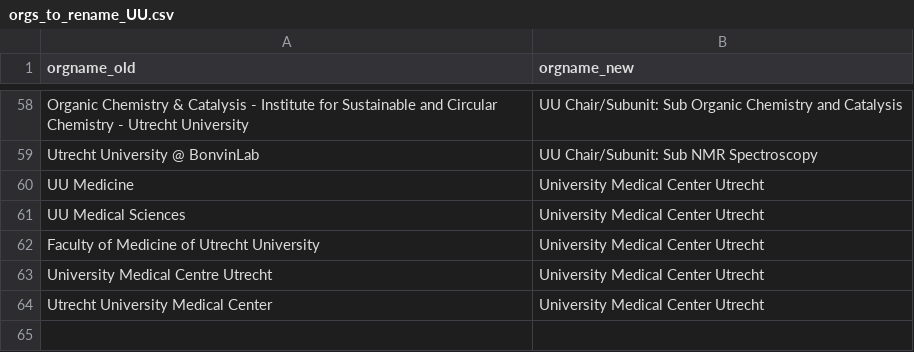
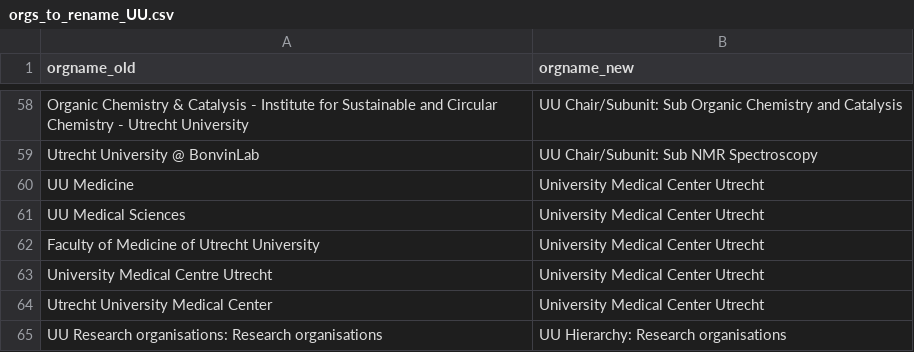
Before and after one commit to UtrechtUniversity/ricgraph, a CSV file: enhance/orgs_to_rename_UU.csv, drawn as a sheet; only a part is shown, gaps mark what is left out.

```diff
--- a/enhance/orgs_to_rename_UU.csv
+++ b/enhance/orgs_to_rename_UU.csv
@@ -64 +64,2 @@ University Medical Centre Utrecht,University Medical Center Utrecht
 Utrecht University Medical Center,University Medical Center Utrecht
+UU Research organisations: Research organisations,UU Hierarchy: Research organisations
```
Also changed, not shown: 2 other files.
